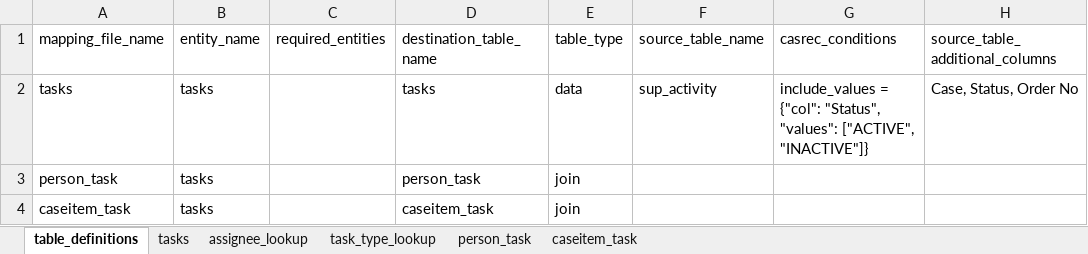
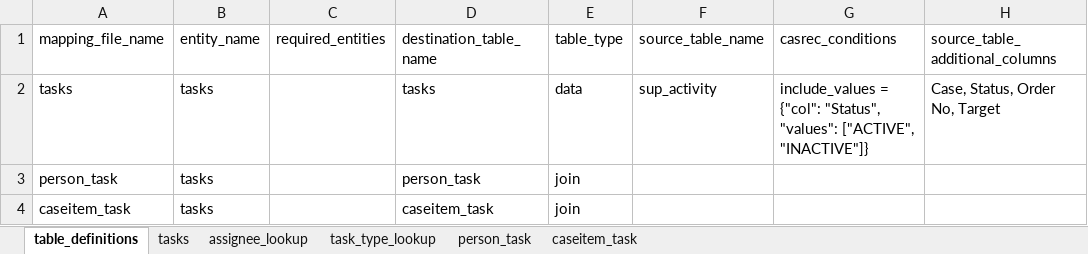
Before and after one commit to ministryofjustice/opg-data-casrec-migration, an Excel workbook: migration_steps/shared/mapping_spreadsheet/Casrec_Mapping_Document_Tasks.xlsx, sheet table_definitions, drawn as a sheet; values as stored, in another font and other column widths than the file's, no borders; the diff names each change by its address in the sheet, - before the commit and + after, or states it on an @@ line.

```diff
--- a/migration_steps/shared/mapping_spreadsheet/Casrec_Mapping_Document_Tasks.xlsx (sheet table_definitions)
+++ b/migration_steps/shared/mapping_spreadsheet/Casrec_Mapping_Document_Tasks.xlsx (sheet table_definitions)
-H2 (source_table_additional_columns): Case, Status, Order No
+H2 (source_table_additional_columns): Case, Status, Order No, Target
```
Also changed, not shown: sheet tasks, 1 other file.
